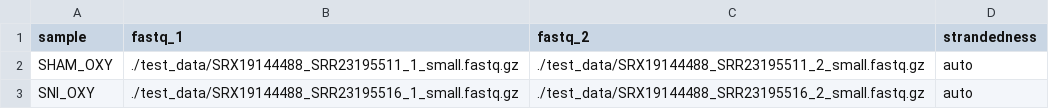
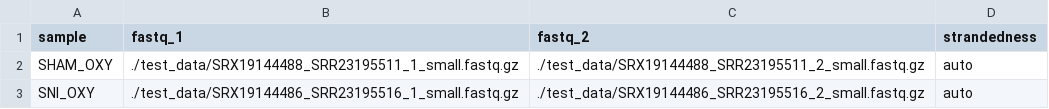
Before and after one commit to JuliaGraf/RNAseq, a CSV file: test_data/samplesheet.csv, drawn as a sheet.

Commit message:
correct file paths

```diff
--- a/test_data/samplesheet.csv
+++ b/test_data/samplesheet.csv
@@ -2,2 +2,2 @@ sample,fastq_1,fastq_2,strandedness
 SHAM_OXY,./test_data/SRX19144488_SRR23195511_1_small.fastq.gz,./test_data/SRX19144488_SRR23195511_2_small.fastq.gz,auto
-SNI_OXY,./test_data/SRX19144488_SRR23195516_1_small.fastq.gz,./test_data/SRX19144488_SRR23195516_2_small.fastq.gz,auto
+SNI_OXY,./test_data/SRX19144486_SRR23195516_1_small.fastq.gz,./test_data/SRX19144486_SRR23195516_2_small.fastq.gz,auto
```
